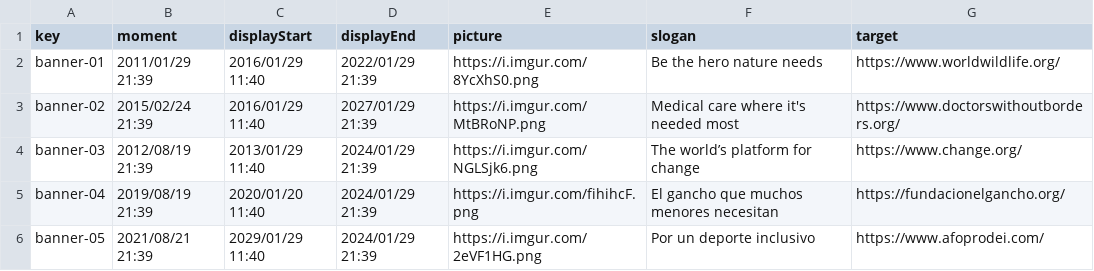
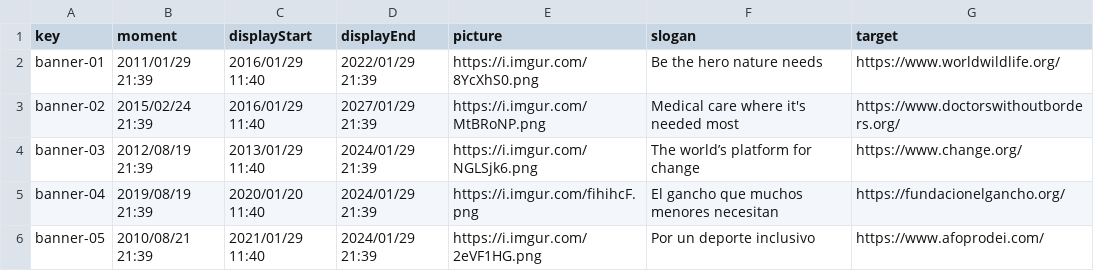
Before and after one commit to alvgonfri/dp2-acme-l3, a CSV file: Acme-L3-D03/src/main/webapp/WEB-INF/resources/sample-data/banner.csv, drawn as a sheet.

Commit message:
fix del fix

```diff
--- a/Acme-L3-D03/src/main/webapp/WEB-INF/resources/sample-data/banner.csv
+++ b/Acme-L3-D03/src/main/webapp/WEB-INF/resources/sample-data/banner.csv
@@ -5,2 +5,2 @@ banner-03,2012/08/19 21:39,2013/01/29 11:40,2024/01/29 21:39,https://i.imgur.com
 banner-04,2019/08/19 21:39,2020/01/20 11:40,2024/01/29 21:39,https://i.imgur.com/fihihcF.png,El gancho que muchos menores necesitan,https://fundacionelgancho.org/
-banner-05,2021/08/21 21:39,2029/01/29 11:40,2024/01/29 21:39,https://i.imgur.com/2eVF1HG.png,Por un deporte inclusivo,https://www.afoprodei.com/
+banner-05,2010/08/21 21:39,2021/01/29 11:40,2024/01/29 21:39,https://i.imgur.com/2eVF1HG.png,Por un deporte inclusivo,https://www.afoprodei.com/
```
